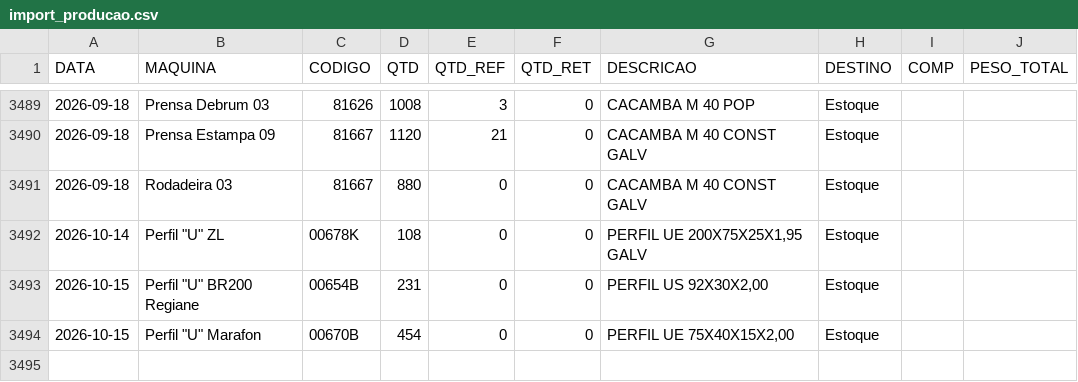
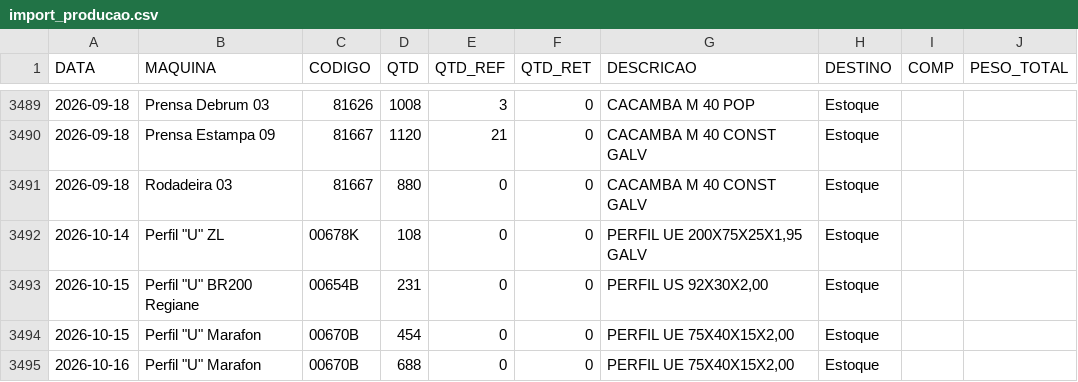
Before and after one commit to serginhonem-pixel/oeemetalosa, a CSV file: data-import/import_producao.csv, drawn as a sheet; only a part is shown, gaps mark what is left out; the diff names each change by its address in the sheet, - before the commit and + after, or states it on an @@ line.

```diff
--- a/data-import/import_producao.csv
+++ b/data-import/import_producao.csv
+row 3495: 2026-10-16 | Perfil "U" Marafon | 00670B | 688 | 0 | 0 | PERFIL UE 75X40X15X2,00 | Estoque
```
Also changed, not shown: 1 other file.
